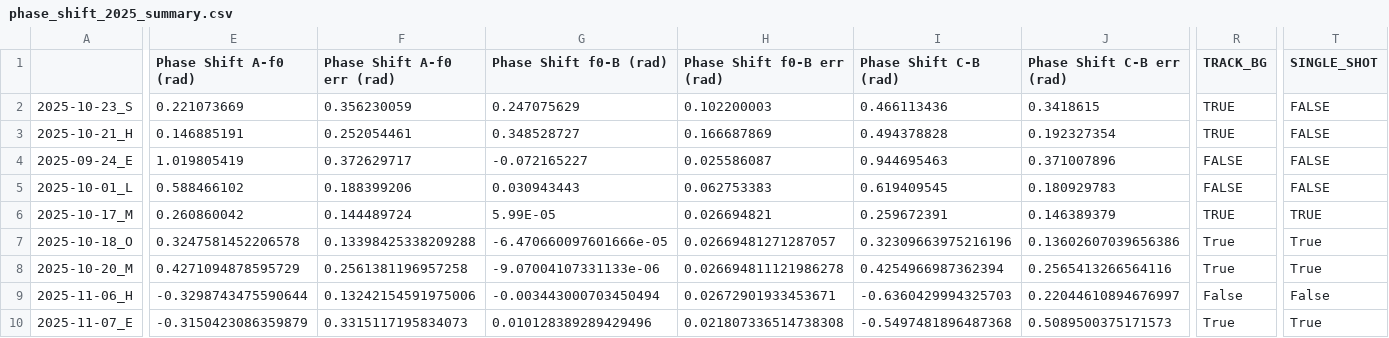
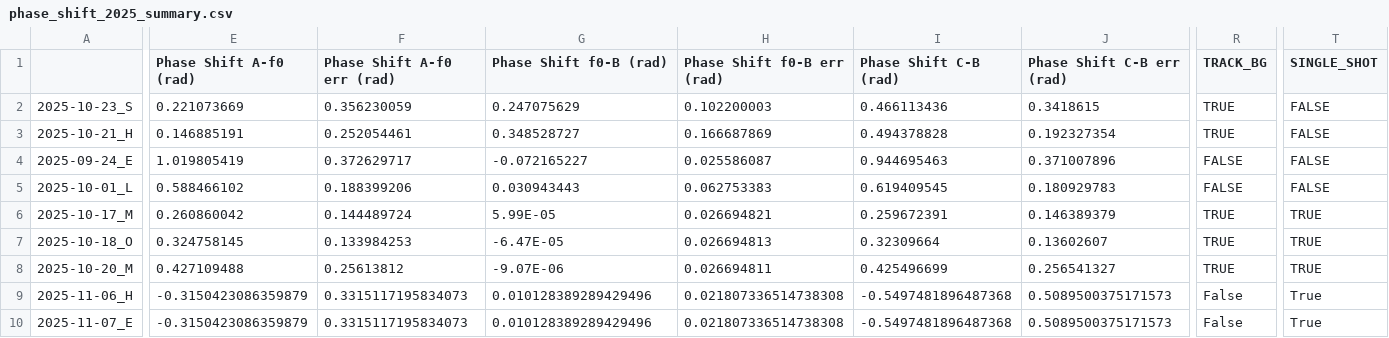
Before and after one commit to uoft-chiplab/Fast-Modulation-Contact-Correlation-Project, a CSV file: contact_correlations/phaseshift/phase_shift_2025_summary.csv, drawn as a sheet; only a part is shown, gaps mark what is left out; the diff covers the shown part only; the diff names each change by its address in the sheet, - before the commit and + after, or states it on an @@ line.

Commit message:
small bug fix in phase_shift, marker change in summary

```diff
--- a/contact_correlations/phaseshift/phase_shift_2025_summary.csv
+++ b/contact_correlations/phaseshift/phase_shift_2025_summary.csv
-E7 (Phase Shift A-f0 (rad)): 0.3247581452206578
+E7 (Phase Shift A-f0 (rad)): 0.324758145
-F7 (Phase Shift A-f0 err (rad)): 0.13398425338209288
+F7 (Phase Shift A-f0 err (rad)): 0.133984253
-G7 (Phase Shift f0-B (rad)): -6.470660097601666e-05
+G7 (Phase Shift f0-B (rad)): -6.47E-05
-H7 (Phase Shift f0-B err (rad)): 0.02669481271287057
+H7 (Phase Shift f0-B err (rad)): 0.026694813
-I7 (Phase Shift C-B (rad)): 0.32309663975216196
+I7 (Phase Shift C-B (rad)): 0.32309664
-J7 (Phase Shift C-B err (rad)): 0.13602607039656386
+J7 (Phase Shift C-B err (rad)): 0.13602607
-R7:R8 (TRACK_BG): True
+R7:R8 (TRACK_BG): TRUE
-T7:T8 (SINGLE_SHOT): True
+T7:T8 (SINGLE_SHOT): TRUE
-E8 (Phase Shift A-f0 (rad)): 0.4271094878595729
+E8 (Phase Shift A-f0 (rad)): 0.427109488
-F8 (Phase Shift A-f0 err (rad)): 0.2561381196957258
+F8 (Phase Shift A-f0 err (rad)): 0.25613812
-G8 (Phase Shift f0-B (rad)): -9.07004107331133e-06
+G8 (Phase Shift f0-B (rad)): -9.07E-06
-H8 (Phase Shift f0-B err (rad)): 0.026694811121986278
+H8 (Phase Shift f0-B err (rad)): 0.026694811
-I8 (Phase Shift C-B (rad)): 0.4254966987362394
+I8 (Phase Shift C-B (rad)): 0.425496699
-J8 (Phase Shift C-B err (rad)): 0.2565413266564116
+J8 (Phase Shift C-B err (rad)): 0.256541327
-E9 (Phase Shift A-f0 (rad)): -0.3298743475590644
+E9 (Phase Shift A-f0 (rad)): -0.3150423086359879
-F9 (Phase Shift A-f0 err (rad)): 0.13242154591975006
+F9 (Phase Shift A-f0 err (rad)): 0.3315117195834073
-G9 (Phase Shift f0-B (rad)): -0.003443000703450494
+G9 (Phase Shift f0-B (rad)): 0.010128389289429496
-H9 (Phase Shift f0-B err (rad)): 0.02672901933453671
+H9 (Phase Shift f0-B err (rad)): 0.021807336514738308
-I9 (Phase Shift C-B (rad)): -0.6360429994325703
+I9 (Phase Shift C-B (rad)): -0.5497481896487368
-J9 (Phase Shift C-B err (rad)): 0.22044610894676997
+J9 (Phase Shift C-B err (rad)): 0.5089500375171573
-T9 (SINGLE_SHOT): False
+T9 (SINGLE_SHOT): True
-R10 (TRACK_BG): True
+R10 (TRACK_BG): False
```
Also changed, not shown: 15 edited cells elsewhere in this file, 3 other files.
